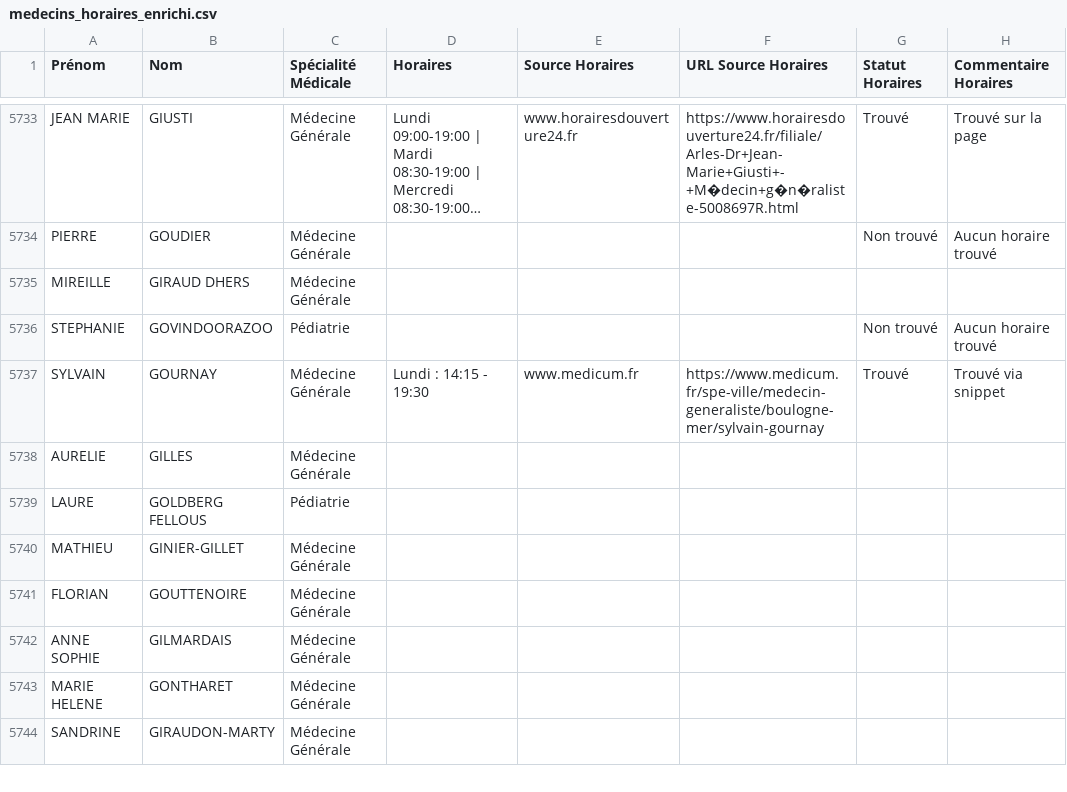
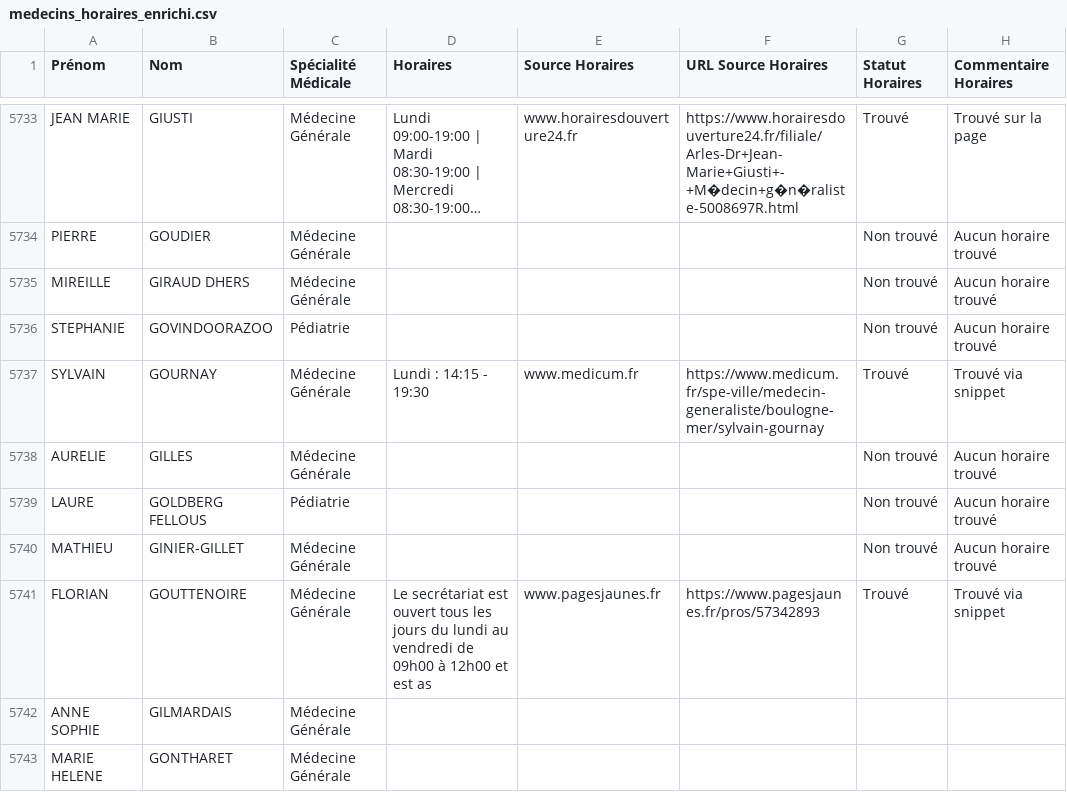
Before and after one commit to tsimokaza01-source/URL-8, a CSV file: medecins_horaires_enrichi.csv, drawn as a sheet; only a part is shown, gaps mark what is left out; the shorter side is filled out with more unchanged rows; long unchanged cells end in …; the diff names each change by its address in the sheet, - before the commit and + after, or states it on an @@ line.

```diff
--- a/medecins_horaires_enrichi.csv
+++ b/medecins_horaires_enrichi.csv
-G5735 (Statut Horaires): (empty)
+G5735 (Statut Horaires): Non trouvé
-H5735 (Commentaire Horaires): (empty)
+H5735 (Commentaire Horaires): Aucun horaire trouvé
-G5738:G5740 (Statut Horaires): (empty)
+G5738:G5740 (Statut Horaires): Non trouvé
-H5738:H5740 (Commentaire Horaires): (empty)
+H5738:H5740 (Commentaire Horaires): Aucun horaire trouvé
-D5741 (Horaires): (empty)
+D5741 (Horaires): Le secrétariat est ouvert tous les jours du lundi au vendredi de 09h00 à 12h00 et est as
-E5741 (Source Horaires): (empty)
+E5741 (Source Horaires): www.pagesjaunes.fr
-F5741 (URL Source Horaires): (empty)
+F5741 (URL Source Horaires): https://www.pagesjaunes.fr/pros/57342893
-G5741 (Statut Horaires): (empty)
+G5741 (Statut Horaires): Trouvé
-H5741 (Commentaire Horaires): (empty)
+H5741 (Commentaire Horaires): Trouvé via snippet
```
